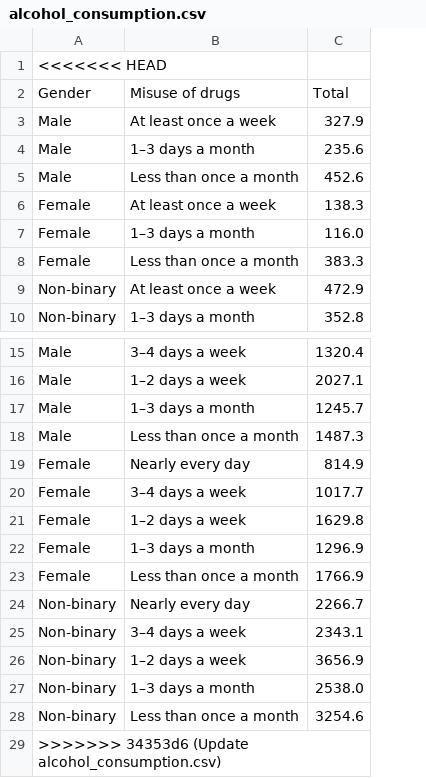
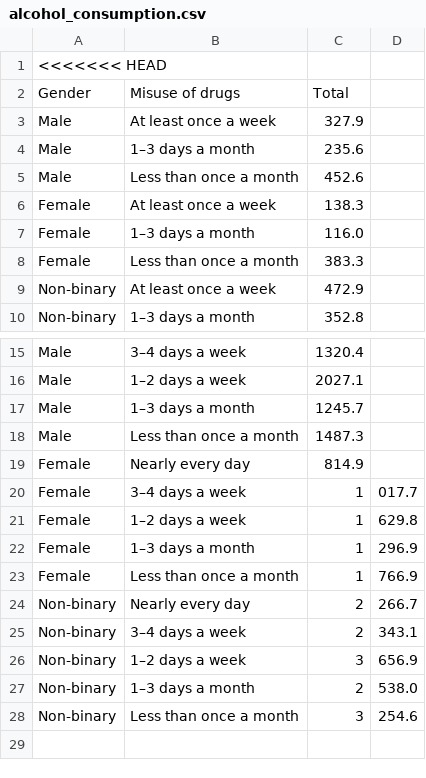
Before and after one commit to ayaniwick/fit3179, a CSV file: data/alcohol_consumption.csv, drawn as a sheet; only a part is shown, gaps mark what is left out; removed rows and columns are numbered as before the commit, all else as after; the diff names each change by its address in the sheet, - before the commit and + after, or states it on an @@ line.

Commit message:
Update alcohol_consumption.csv

```diff
--- a/data/alcohol_consumption.csv
+++ b/data/alcohol_consumption.csv
+column D, rows 20-28: 017.7 | 629.8 | 296.9 | 766.9 | 266.7 | 343.1 | 656.9 | 538.0 | 254.6
-C20: 1017.7
+C20: 1
-C21: 1629.8
+C21: 1
-C22: 1296.9
+C22: 1
-C23: 1766.9
+C23: 1
-C24: 2266.7
+C24: 2
-C25: 2343.1
+C25: 2
-C26: 3656.9
+C26: 3
-C27: 2538.0
+C27: 2
-C28: 3254.6
+C28: 3
-row 29: >>>>>>> 34353d6 (Update alcohol_consumption.csv)
```
